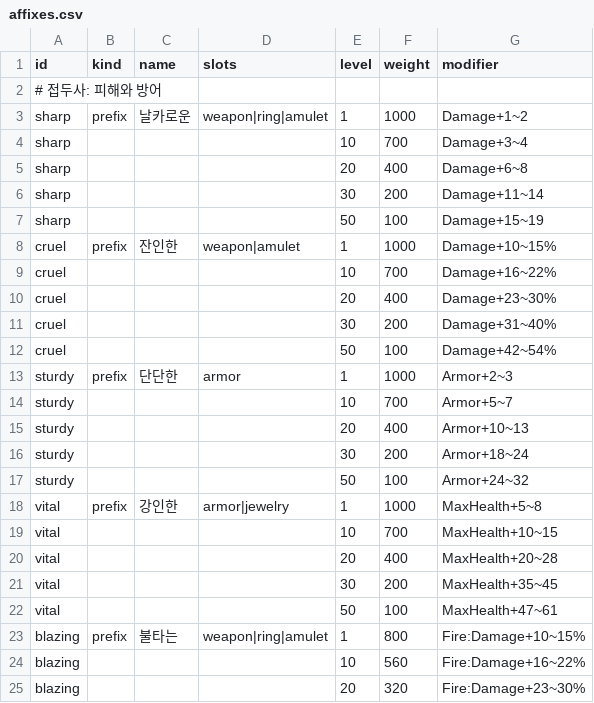
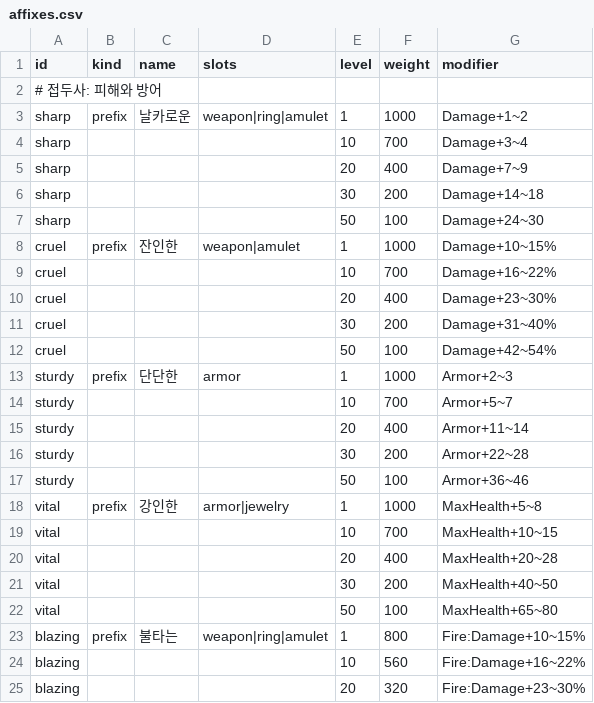
Before and after one commit to LeArc6910/pray-to, a CSV file: Assets/_Project/Data/Loot/affixes.csv, drawn as a sheet; only a part is shown.

```diff
--- a/Assets/_Project/Data/Loot/affixes.csv
+++ b/Assets/_Project/Data/Loot/affixes.csv
@@ -4,5 +4,5 @@ sharp,prefix,날카로운,weapon|ring|amulet,1,1000,Damage+1~2
 sharp,,,,10,700,Damage+3~4
-sharp,,,,20,400,Damage+6~8
-sharp,,,,30,200,Damage+11~14
-sharp,,,,50,100,Damage+15~19
+sharp,,,,20,400,Damage+7~9
+sharp,,,,30,200,Damage+14~18
+sharp,,,,50,100,Damage+24~30
 cruel,prefix,잔인한,weapon|amulet,1,1000,Damage+10~15%
@@ -14,5 +14,5 @@ sturdy,prefix,단단한,armor,1,1000,Armor+2~3
 sturdy,,,,10,700,Armor+5~7
-sturdy,,,,20,400,Armor+10~13
-sturdy,,,,30,200,Armor+18~24
-sturdy,,,,50,100,Armor+24~32
+sturdy,,,,20,400,Armor+11~14
+sturdy,,,,30,200,Armor+22~28
+sturdy,,,,50,100,Armor+36~46
 vital,prefix,강인한,armor|jewelry,1,1000,MaxHealth+5~8
@@ -20,4 +20,4 @@ vital,,,,10,700,MaxHealth+10~15
 vital,,,,20,400,MaxHealth+20~28
-vital,,,,30,200,MaxHealth+35~45
-vital,,,,50,100,MaxHealth+47~61
+vital,,,,30,200,MaxHealth+40~50
+vital,,,,50,100,MaxHealth+65~80
 blazing,prefix,불타는,weapon|ring|amulet,1,800,Fire:Damage+10~15%
```
Also changed, not shown: Assets/_Project/Data/Bosses/boss_attacks.csv, Assets/_Project/Data/Bosses/bosses.csv, 18 other files.
